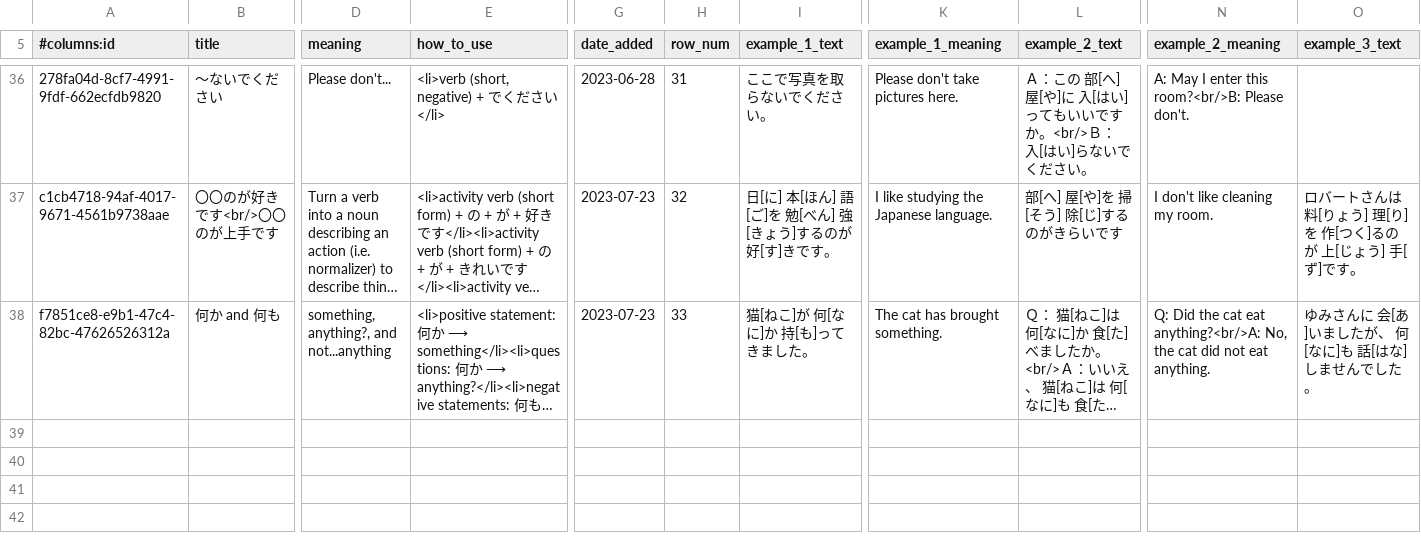
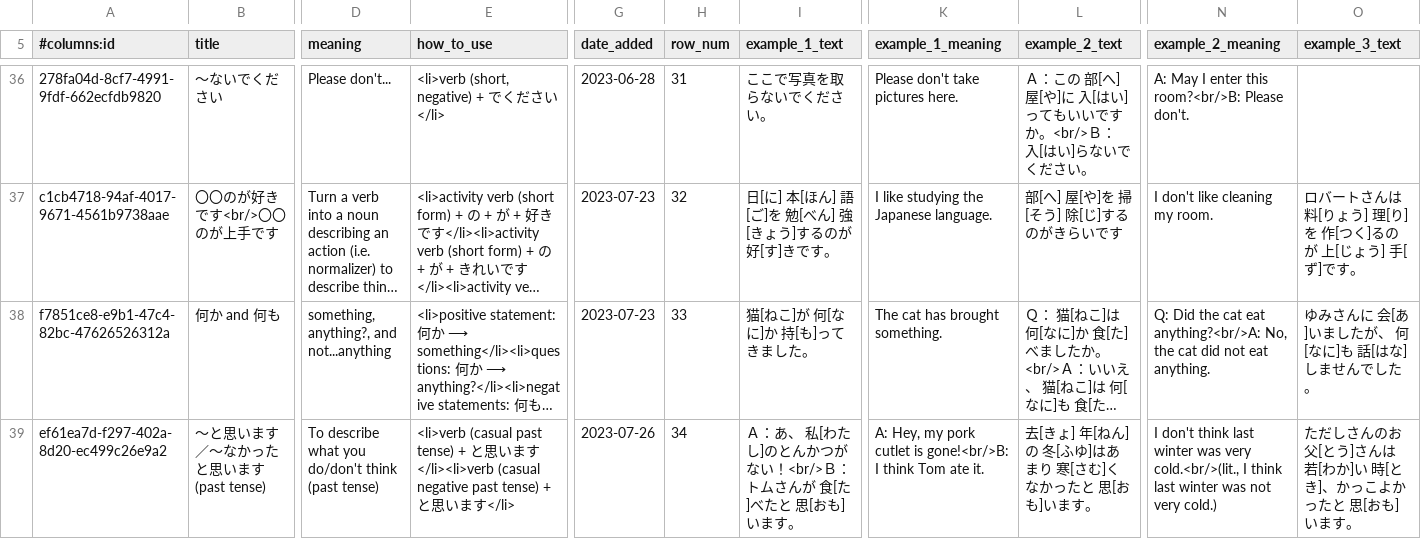
Before and after one commit to paploo/goi, a CSV file: files/grammar/anki.csv, drawn as a sheet; only a part is shown, gaps mark what is left out; long unchanged cells end in …; rows hold the shown columns only; the diff names each change by its address in the sheet, - before the commit and + after, or states it on an @@ line.

Commit message:
Added Genki 3rd Edition, Lesson 9-3 grammar lesson cards.

```diff
--- a/files/grammar/anki.csv
+++ b/files/grammar/anki.csv
+row 39: ef61ea7d-f297-402a-8d20-ec499c26e9a2 | 〜と思います／〜なかったと思います (past tense) | To describe what you do/don't think (past tense) | <li>verb (casual past tense) + と思います</li><li>verb (casual negative past tense) + と思います</li> | 2023-07-26 | 34 | Ａ：あ、 私[わたし]のとんかつがない！<br/>Ｂ：トムさんが 食[た]べたと 思[おも]います。 | A: Hey, my pork cutlet is gone!<br/>B: I think Tom ate it. | 去[きょ] 年[ねん]の 冬[ふゆ]はあまり 寒[さむ]くなかったと 思[おも]います。 | I don't think last winter was very cold.<br/>(lit., I think last winter was not very cold.) | ただしさんのお 父[とう]さんは 若[わか]い 時[とき]、かっこよかったと 思[おも]います。
```
Also changed, not shown: 1 other file.
